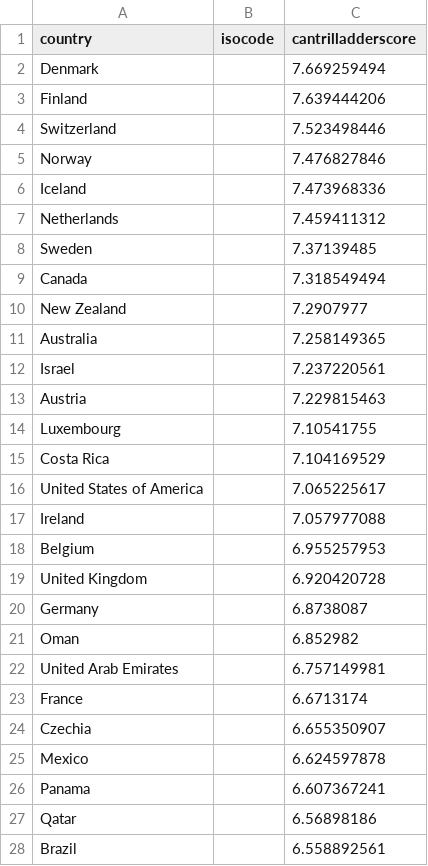
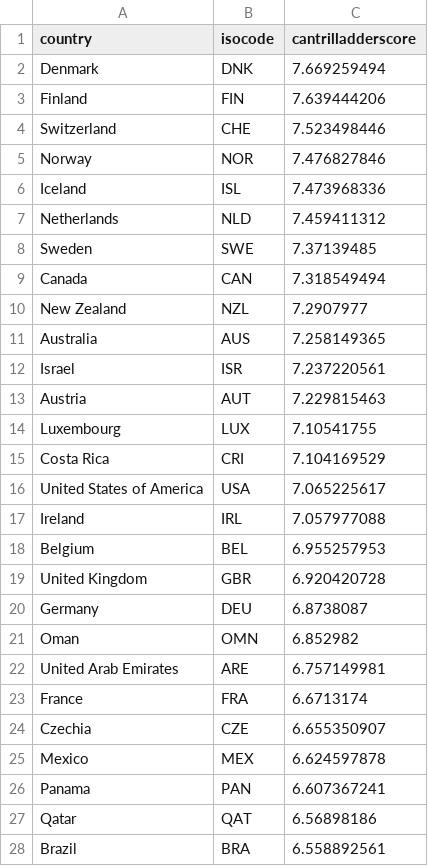
Before and after one commit to aashimaparvathi/F21DV_CW2, a CSV file: data/happinessIndex.csv, drawn as a sheet; only a part is shown; the diff covers the shown part only.

```diff
--- a/data/happinessIndex.csv
+++ b/data/happinessIndex.csv
@@ -1,28 +1,28 @@
 country,isocode,cantrilladderscore
-Denmark,,7.669259494
-Finland,,7.639444206
-Switzerland,,7.523498446
-Norway,,7.476827846
-Iceland,,7.473968336
-Netherlands,,7.459411312
-Sweden,,7.37139485
-Canada,,7.318549494
-New Zealand,,7.2907977
-Australia,,7.258149365
-Israel,,7.237220561
-Austria,,7.229815463
-Luxembourg,,7.10541755
-Costa Rica,,7.104169529
-United States of America,,7.065225617
-Ireland,,7.057977088
-Belgium,,6.955257953
-United Kingdom,,6.920420728
-Germany,,6.8738087
-Oman,,6.852982
-United Arab Emirates,,6.757149981
-France,,6.6713174
-Czechia,,6.655350907
-Mexico,,6.624597878
-Panama,,6.607367241
-Qatar,,6.56898186
-Brazil,,6.558892561
+Denmark,DNK,7.669259494
+Finland,FIN,7.639444206
+Switzerland,CHE,7.523498446
+Norway,NOR,7.476827846
+Iceland,ISL,7.473968336
+Netherlands,NLD,7.459411312
+Sweden,SWE,7.37139485
+Canada,CAN,7.318549494
+New Zealand,NZL,7.2907977
+Australia,AUS,7.258149365
+Israel,ISR,7.237220561
+Austria,AUT,7.229815463
+Luxembourg,LUX,7.10541755
+Costa Rica,CRI,7.104169529
+United States of America,USA,7.065225617
+Ireland,IRL,7.057977088
+Belgium,BEL,6.955257953
+United Kingdom,GBR,6.920420728
+Germany,DEU,6.8738087
+Oman,OMN,6.852982
+United Arab Emirates,ARE,6.757149981
+France,FRA,6.6713174
+Czechia,CZE,6.655350907
+Mexico,MEX,6.624597878
+Panama,PAN,6.607367241
+Qatar,QAT,6.56898186
+Brazil,BRA,6.558892561
```
Also changed, not shown: 1 added row, 21 removed rows and 117 edited cells elsewhere in this file, data/laborProductivity.csv, data/totalLeisure.csv, 6 other files.
